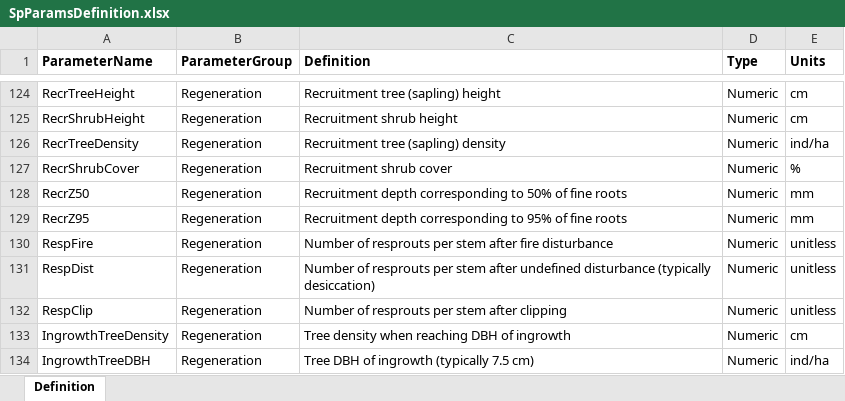
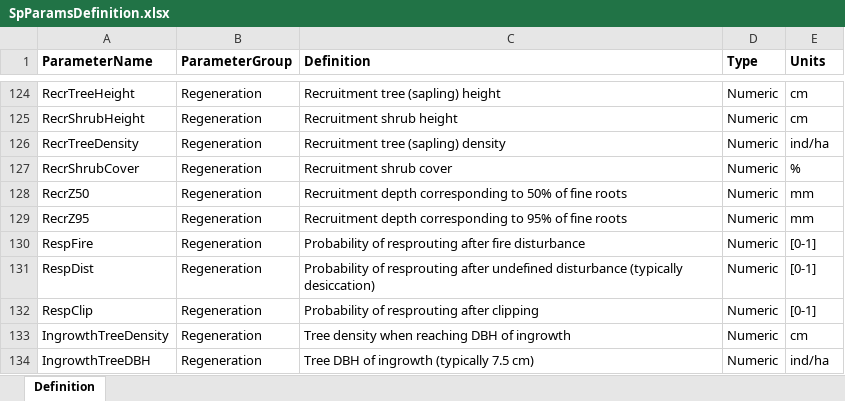
Before and after one commit to emf-creaf/medfate, an Excel workbook: data-raw/SpParamsDefinition.xlsx, sheet Definition, drawn as a sheet; only a part is shown, gaps mark what is left out; values as stored, in another font and other column widths than the file's, no borders; the diff names each change by its address in the sheet, - before the commit and + after, or states it on an @@ line.

Commit message:
revision resprouting

```diff
--- a/data-raw/SpParamsDefinition.xlsx (sheet Definition)
+++ b/data-raw/SpParamsDefinition.xlsx (sheet Definition)
-C130 (Definition): Number of resprouts per stem after fire…
+C130 (Definition): Probability of resprouting after fire…
-E130:E132 (Units): unitless
+E130:E132 (Units): [0-1]
-C131 (Definition): Number of resprouts per stem after undefined…
+C131 (Definition): Probability of resprouting after undefined…
-C132 (Definition): Number of resprouts per stem after clipping
+C132 (Definition): Probability of resprouting after clipping
```
Also changed, not shown: 5 other files.
